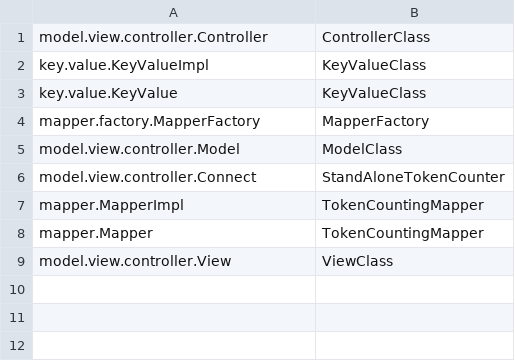
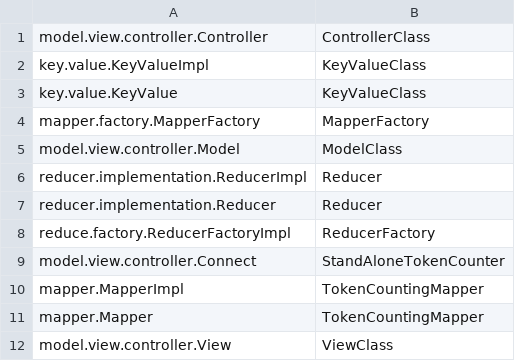
Before and after one commit to DanielRamsgard/comp533, a CSV file: A1/ClassRegistry.csv, drawn as a sheet; the diff names each change by its address in the sheet, - before the commit and + after, or states it on an @@ line.

```diff
--- a/A1/ClassRegistry.csv
+++ b/A1/ClassRegistry.csv
+row 6: reducer.implementation.ReducerImpl | Reducer
+row 7: reducer.implementation.Reducer | Reducer
+row 8: reduce.factory.ReducerFactoryImpl | ReducerFactory
```
Also changed, not shown: 8 other files.
